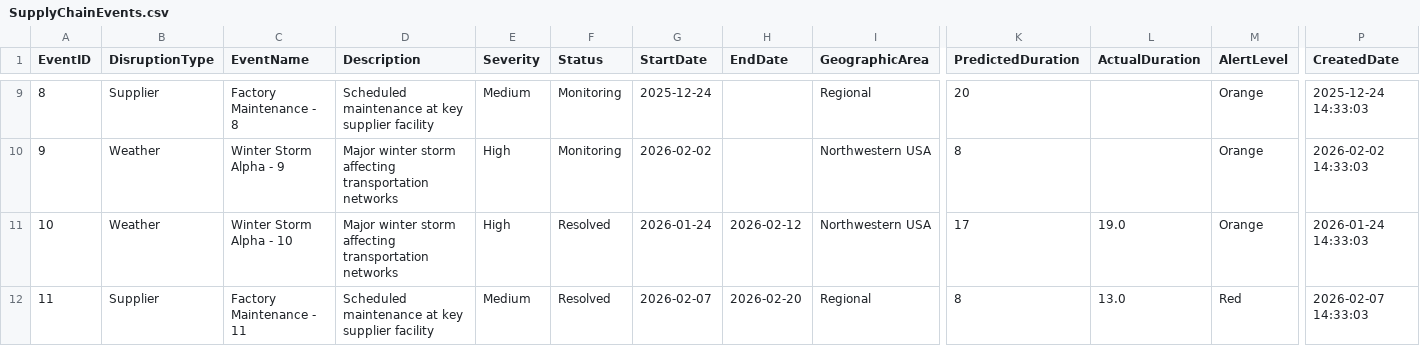
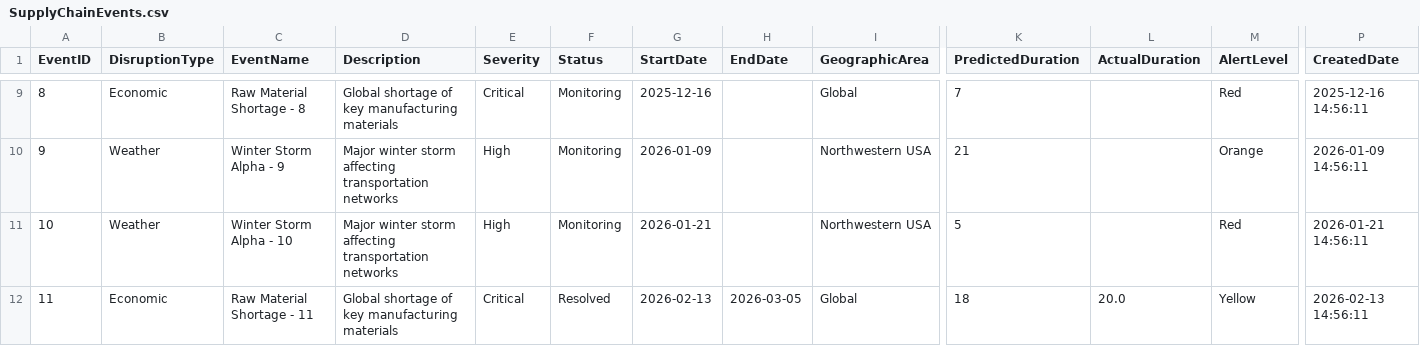
Before and after one commit to DocGailZhou/prototypes, a CSV file: datagen/src/data_generator/output/suppliers/SupplyChainEvents.csv, drawn as a sheet; only a part is shown, gaps mark what is left out; the diff covers the shown part only; the diff names each change by its address in the sheet, - before the commit and + after, or states it on an @@ line.

```diff
--- a/datagen/src/data_generator/output/suppliers/SupplyChainEvents.csv
+++ b/datagen/src/data_generator/output/suppliers/SupplyChainEvents.csv
-B9 (DisruptionType): Supplier
+B9 (DisruptionType): Economic
-C9 (EventName): Factory Maintenance - 8
+C9 (EventName): Raw Material Shortage - 8
-D9 (Description): Scheduled maintenance at key supplier facility
+D9 (Description): Global shortage of key manufacturing materials
-E9 (Severity): Medium
+E9 (Severity): Critical
-G9 (StartDate): 2025-12-24
+G9 (StartDate): 2025-12-16
-I9 (GeographicArea): Regional
+I9 (GeographicArea): Global
-K9 (PredictedDuration): 20
+K9 (PredictedDuration): 7
-M9 (AlertLevel): Orange
+M9 (AlertLevel): Red
-P9 (CreatedDate): 2025-12-24 14:33:03
+P9 (CreatedDate): 2025-12-16 14:56:11
-G10 (StartDate): 2026-02-02
+G10 (StartDate): 2026-01-09
-K10 (PredictedDuration): 8
+K10 (PredictedDuration): 21
-P10 (CreatedDate): 2026-02-02 14:33:03
+P10 (CreatedDate): 2026-01-09 14:56:11
-F11 (Status): Resolved
+F11 (Status): Monitoring
-G11 (StartDate): 2026-01-24
+G11 (StartDate): 2026-01-21
-H11 (EndDate): 2026-02-12
+H11 (EndDate): (empty)
-K11 (PredictedDuration): 17
+K11 (PredictedDuration): 5
-L11 (ActualDuration): 19.0
+L11 (ActualDuration): (empty)
-M11 (AlertLevel): Orange
+M11 (AlertLevel): Red
-P11 (CreatedDate): 2026-01-24 14:33:03
+P11 (CreatedDate): 2026-01-21 14:56:11
-B12 (DisruptionType): Supplier
+B12 (DisruptionType): Economic
-C12 (EventName): Factory Maintenance - 11
+C12 (EventName): Raw Material Shortage - 11
-D12 (Description): Scheduled maintenance at key supplier facility
+D12 (Description): Global shortage of key manufacturing materials
-E12 (Severity): Medium
+E12 (Severity): Critical
-G12 (StartDate): 2026-02-07
+G12 (StartDate): 2026-02-13
-H12 (EndDate): 2026-02-20
+H12 (EndDate): 2026-03-05
-I12 (GeographicArea): Regional
+I12 (GeographicArea): Global
-K12 (PredictedDuration): 8
+K12 (PredictedDuration): 18
-L12 (ActualDuration): 13.0
+L12 (ActualDuration): 20.0
-M12 (AlertLevel): Red
+M12 (AlertLevel): Yellow
-P12 (CreatedDate): 2026-02-07 14:33:03
+P12 (CreatedDate): 2026-02-13 14:56:11
```
Also changed, not shown: 100 edited cells elsewhere in this file, 4 other files.
